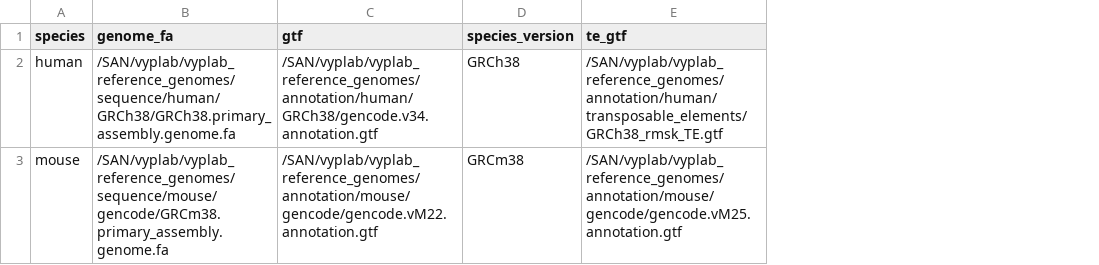
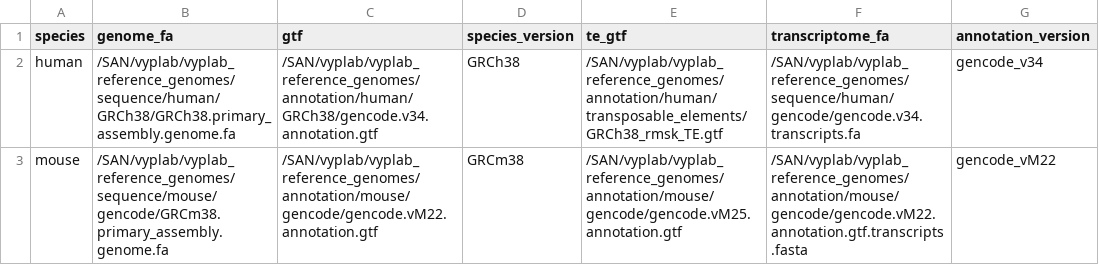
Before and after one commit to frattalab/rna_seq_snakemake, a CSV file: config/reference_files_species.csv, drawn as a sheet; the diff names each change by its address in the sheet, - before the commit and + after, or states it on an @@ line.

Commit message:
update reference_files_species w/ tx fasta & annotation_version

```diff
--- a/config/reference_files_species.csv
+++ b/config/reference_files_species.csv
+column F (transcriptome_fa), rows 2-3: /SAN/vyplab/vyplab_reference_genomes/sequence/human/gencode/gencode.v34.transcripts.fa | /SAN/vyplab/vyplab_reference_genomes/annotation/mouse/gencode/gencode.vM22.annotation.gtf.transcripts.fasta
+column G (annotation_version), rows 2-3: gencode_v34 | gencode_vM22
```
Also changed, not shown: 1 other file.
